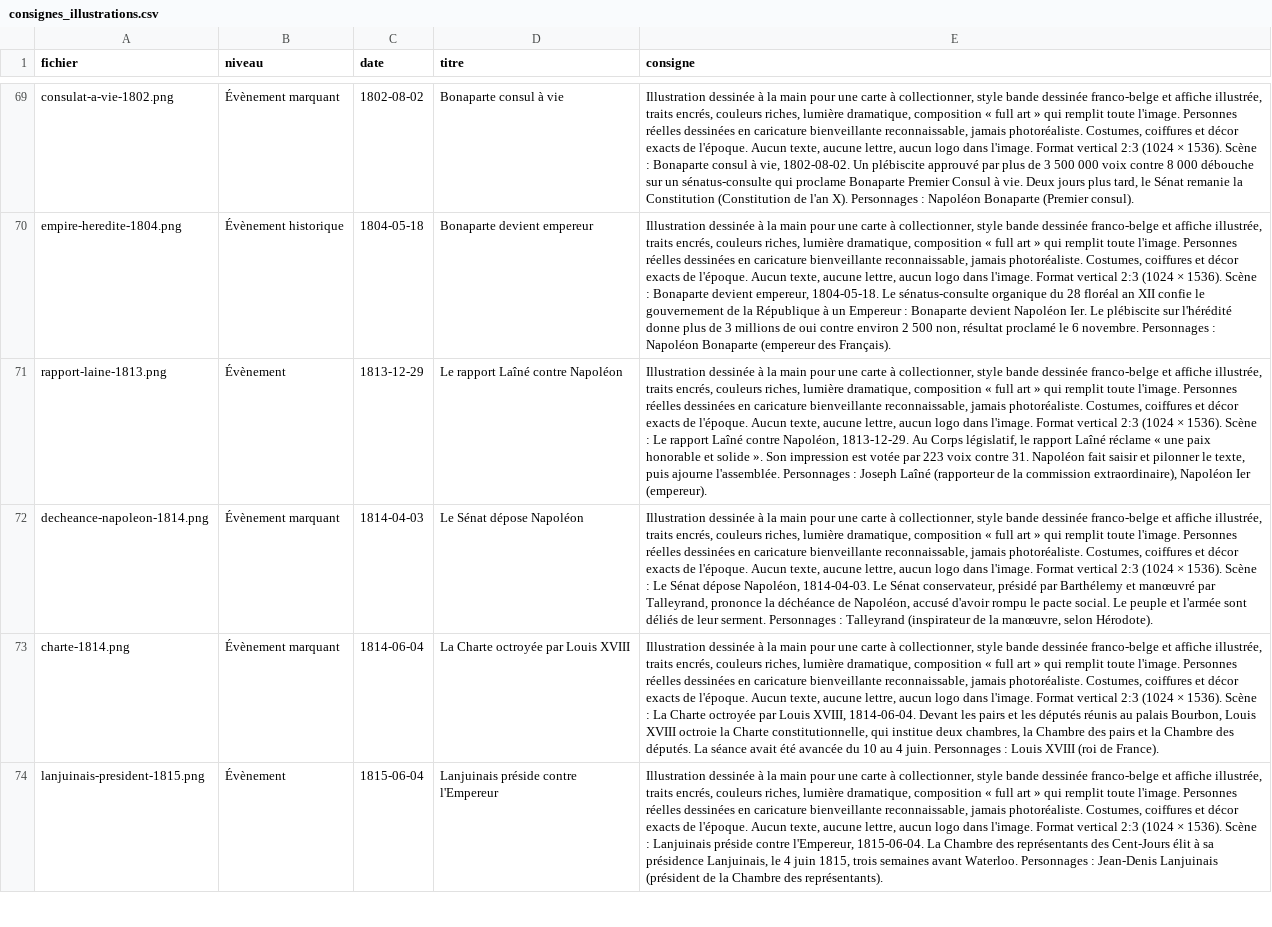
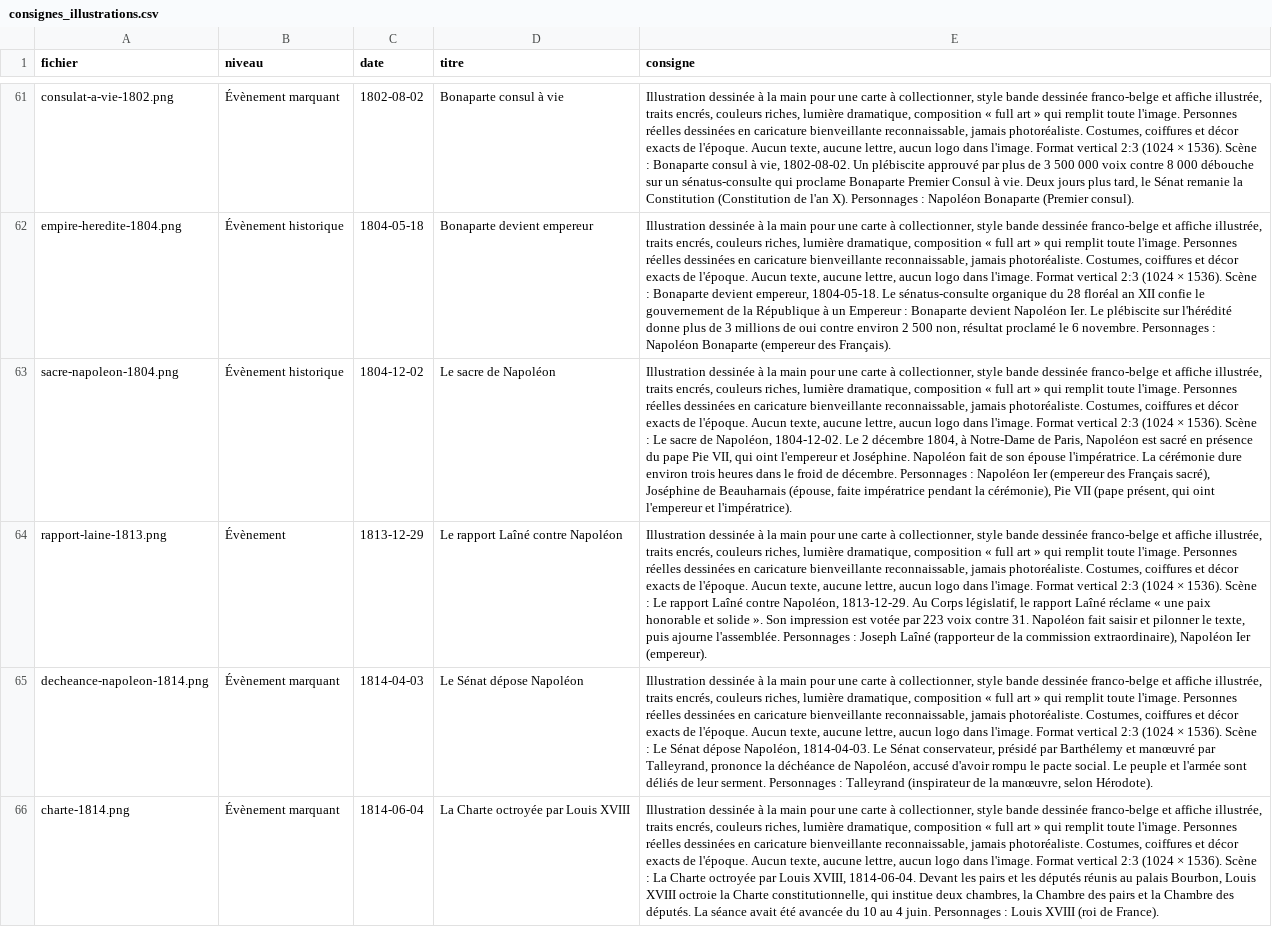
Before and after one commit to samuelsamsamuel/TGCParlement, a CSV file: data/evenements/consignes_illustrations.csv, drawn as a sheet; only a part is shown, gaps mark what is left out; the shorter side is filled out with more unchanged rows; the diff covers the shown part only; the diff names each change by its address in the sheet, - before the commit and + after, or states it on an @@ line.

```diff
--- a/data/evenements/consignes_illustrations.csv
+++ b/data/evenements/consignes_illustrations.csv
+row 63: sacre-napoleon-1804.png | Évènement historique | 1804-12-02 | Le sacre de Napoléon | Illustration dessinée à la main pour une carte à collectionner, style bande dessinée franco-belge et affiche illustrée, traits encrés, couleurs riches, lumière dramatique, composition « full art » qui remplit toute l'image. Personnes réelles dessinées en caricature bienveillante reconnaissable, jamais photoréaliste. Costumes, coiffures et décor exacts de l'époque. Aucun texte, aucune lettre, aucun logo dans l'image. Format vertical 2:3 (1024 × 1536). Scène : Le sacre de Napoléon, 1804-12-02. Le 2 décembre 1804, à Notre-Dame de Paris, Napoléon est sacré en présence du pape Pie VII, qui oint l'empereur et Joséphine. Napoléon fait de son épouse l'impératrice. La cérémonie dure environ trois heures dans le froid de décembre. Personnages : Napoléon Ier (empereur des Français sacré), Joséphine de Beauharnais (épouse, faite impératrice pendant la cérémonie), Pie VII (pape présent, qui oint l'empereur et l'impératrice).
```
Also changed, not shown: 8 added rows and 9 removed rows elsewhere in this file, 12 other files.
